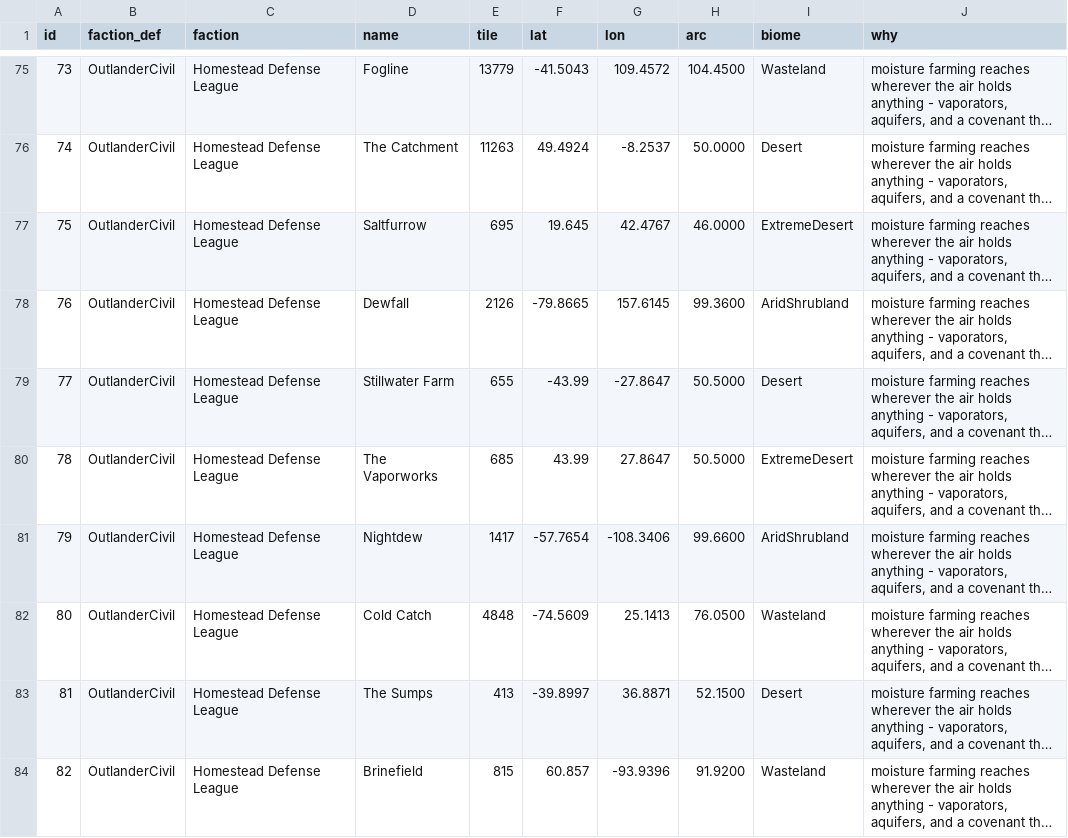
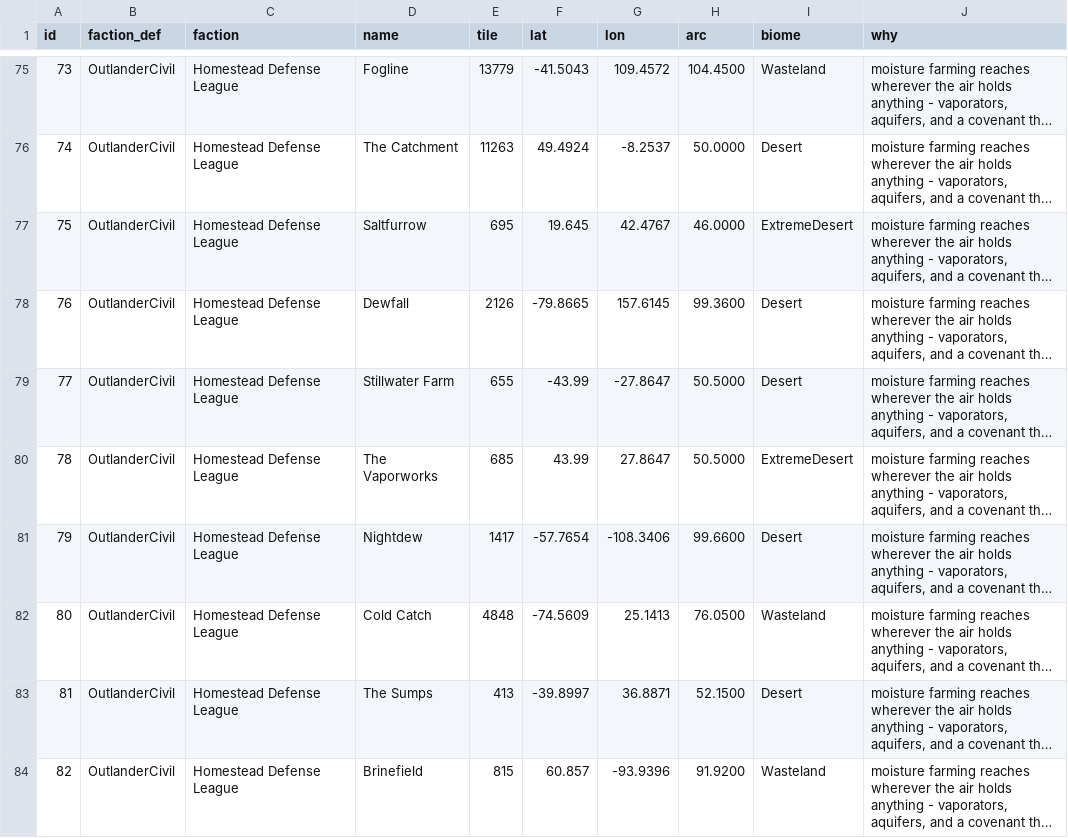
Before and after one commit to Lmandrake/RimMaster, a CSV file: world/ASHKARR_WORLDMAP_settlements.csv, drawn as a sheet; only a part is shown, gaps mark what is left out; long unchanged cells end in …; the diff covers the shown part only; the diff names each change by its address in the sheet, - before the commit and + after, or states it on an @@ line.

```diff
--- a/world/ASHKARR_WORLDMAP_settlements.csv
+++ b/world/ASHKARR_WORLDMAP_settlements.csv
-I78 (biome): AridShrubland
+I78 (biome): Desert
-I81 (biome): AridShrubland
+I81 (biome): Desert
```
Also changed, not shown: 17 edited cells elsewhere in this file, 9 other files.
